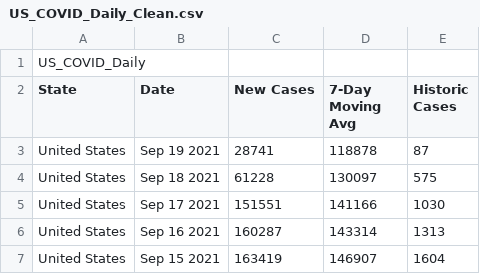
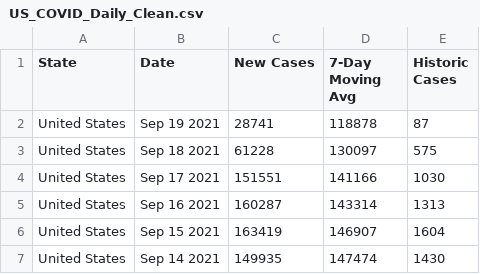
Before and after one commit to sawyersdixon/Fed-Challange-, a CSV file: US_COVID_Daily_Clean.csv, drawn as a sheet; only a part is shown; the shorter side is filled out with more unchanged rows.

Commit message:
Update US_COVID_Daily_Clean.csv

```diff
--- a/US_COVID_Daily_Clean.csv
+++ b/US_COVID_Daily_Clean.csv
@@ -1,2 +1 @@
-US_COVID_Daily
 State,Date,New Cases,7-Day Moving Avg,Historic Cases
```
